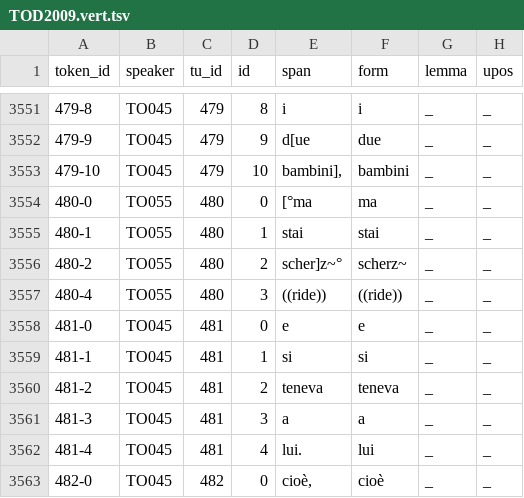
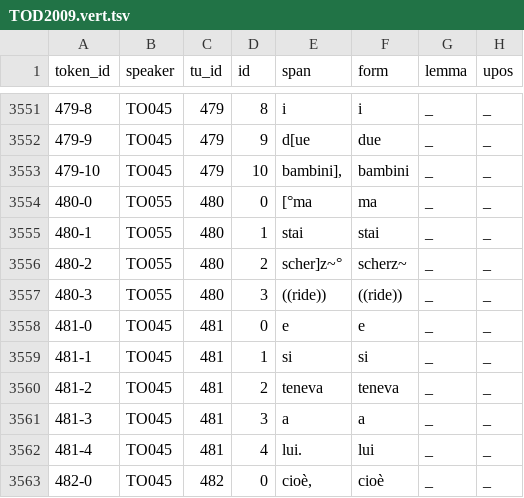
Before and after one commit to KIParla/ParlaTO, a TSV file: tsv/TOD2009.vert.tsv, drawn as a sheet; only a part is shown, gaps mark what is left out; the diff names each change by its address in the sheet, - before the commit and + after, or states it on an @@ line.

```diff
--- a/tsv/TOD2009.vert.tsv
+++ b/tsv/TOD2009.vert.tsv
-A3557 (token_id): 480-4
+A3557 (token_id): 480-3
```
Also changed, not shown: tsv/TOD2001.vert.tsv, tsv/TOD2002.vert.tsv, 19 other files.
